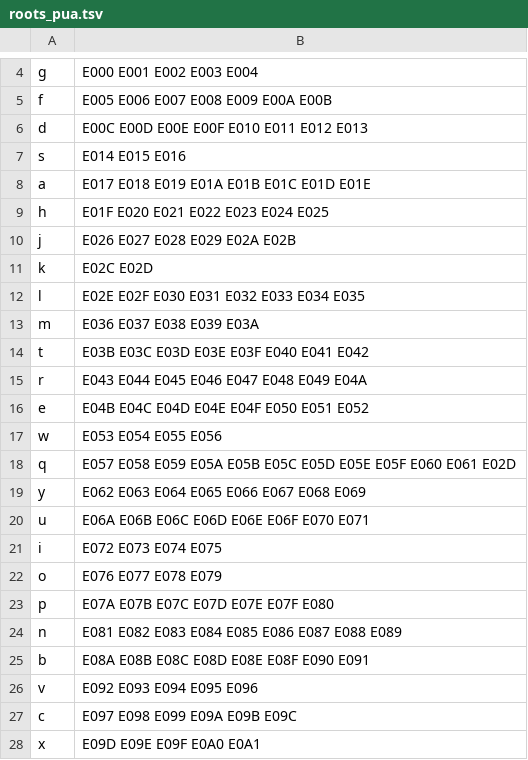
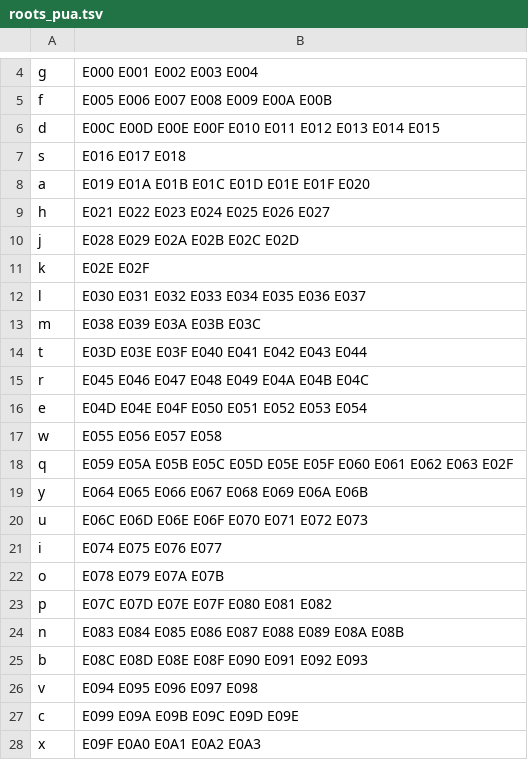
Before and after one commit to WhiteCloud-OuO/CloudInputMethodEditor, a TSV file: InputSchemes/ShapeCode/wubi/roots_pua.tsv, drawn as a sheet; only a part is shown, gaps mark what is left out.

```diff
--- a/InputSchemes/ShapeCode/wubi/roots_pua.tsv
+++ b/InputSchemes/ShapeCode/wubi/roots_pua.tsv
@@ -5,24 +5,24 @@ g	E000 E001 E002 E003 E004
 f	E005 E006 E007 E008 E009 E00A E00B
-d	E00C E00D E00E E00F E010 E011 E012 E013
-s	E014 E015 E016
-a	E017 E018 E019 E01A E01B E01C E01D E01E
-h	E01F E020 E021 E022 E023 E024 E025
-j	E026 E027 E028 E029 E02A E02B
-k	E02C E02D
-l	E02E E02F E030 E031 E032 E033 E034 E035
-m	E036 E037 E038 E039 E03A
-t	E03B E03C E03D E03E E03F E040 E041 E042
-r	E043 E044 E045 E046 E047 E048 E049 E04A
-e	E04B E04C E04D E04E E04F E050 E051 E052
-w	E053 E054 E055 E056
-q	E057 E058 E059 E05A E05B E05C E05D E05E E05F E060 E061 E02D
-y	E062 E063 E064 E065 E066 E067 E068 E069
-u	E06A E06B E06C E06D E06E E06F E070 E071
-i	E072 E073 E074 E075
-o	E076 E077 E078 E079
-p	E07A E07B E07C E07D E07E E07F E080
-n	E081 E082 E083 E084 E085 E086 E087 E088 E089
-b	E08A E08B E08C E08D E08E E08F E090 E091
-v	E092 E093 E094 E095 E096
-c	E097 E098 E099 E09A E09B E09C
-x	E09D E09E E09F E0A0 E0A1
+d	E00C E00D E00E E00F E010 E011 E012 E013 E014 E015
+s	E016 E017 E018
+a	E019 E01A E01B E01C E01D E01E E01F E020
+h	E021 E022 E023 E024 E025 E026 E027
+j	E028 E029 E02A E02B E02C E02D
+k	E02E E02F
+l	E030 E031 E032 E033 E034 E035 E036 E037
+m	E038 E039 E03A E03B E03C
+t	E03D E03E E03F E040 E041 E042 E043 E044
+r	E045 E046 E047 E048 E049 E04A E04B E04C
+e	E04D E04E E04F E050 E051 E052 E053 E054
+w	E055 E056 E057 E058
+q	E059 E05A E05B E05C E05D E05E E05F E060 E061 E062 E063 E02F
+y	E064 E065 E066 E067 E068 E069 E06A E06B
+u	E06C E06D E06E E06F E070 E071 E072 E073
+i	E074 E075 E076 E077
+o	E078 E079 E07A E07B
+p	E07C E07D E07E E07F E080 E081 E082
+n	E083 E084 E085 E086 E087 E088 E089 E08A E08B
+b	E08C E08D E08E E08F E090 E091 E092 E093
+v	E094 E095 E096 E097 E098
+c	E099 E09A E09B E09C E09D E09E
+x	E09F E0A0 E0A1 E0A2 E0A3
```
Also changed, not shown: InputSchemes/ShapeCode/wubi/roots.tsv, 3 other files.
